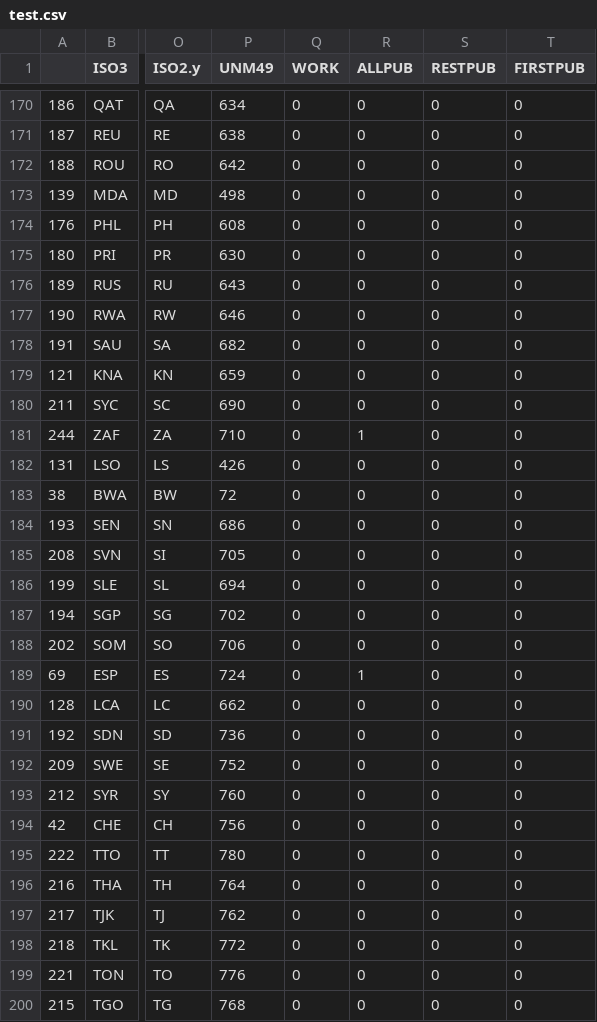
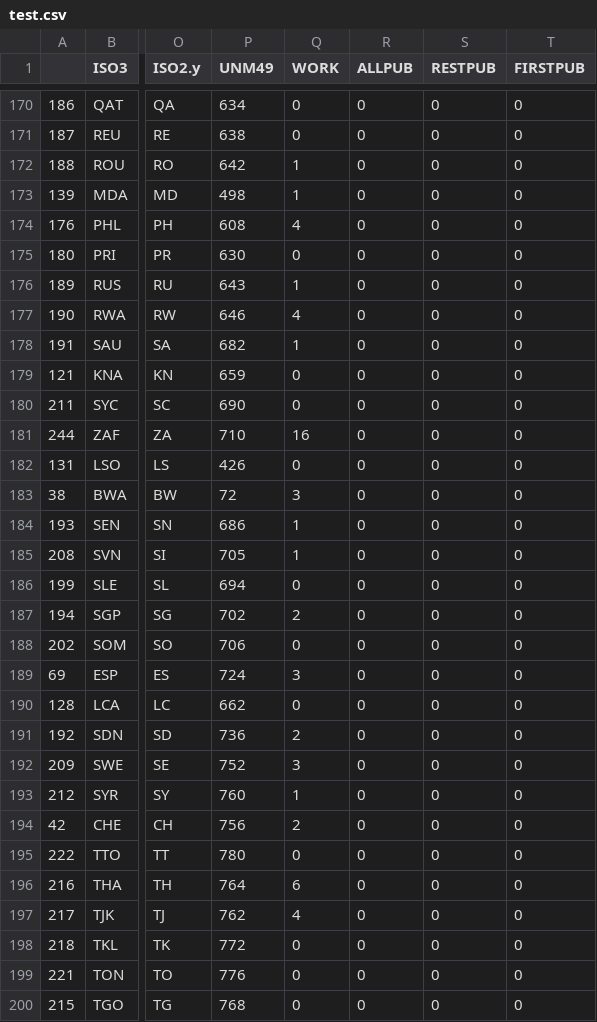
Before and after one commit to piercegordon1/pierce-mapping, a CSV file: test.csv, drawn as a sheet; only a part is shown, gaps mark what is left out; the diff covers the shown part only; the diff names each change by its address in the sheet, - before the commit and + after, or states it on an @@ line.

```diff
--- a/test.csv
+++ b/test.csv
-Q172:Q173 (WORK): 0
+Q172:Q173 (WORK): 1
-Q174 (WORK): 0
+Q174 (WORK): 4
-Q176 (WORK): 0
+Q176 (WORK): 1
-Q177 (WORK): 0
+Q177 (WORK): 4
-Q178 (WORK): 0
+Q178 (WORK): 1
-Q181 (WORK): 0
+Q181 (WORK): 16
-R181 (ALLPUB): 1
+R181 (ALLPUB): 0
-Q183 (WORK): 0
+Q183 (WORK): 3
-Q184:Q185 (WORK): 0
+Q184:Q185 (WORK): 1
-Q187 (WORK): 0
+Q187 (WORK): 2
-Q189 (WORK): 0
+Q189 (WORK): 3
-R189 (ALLPUB): 1
+R189 (ALLPUB): 0
-Q191 (WORK): 0
+Q191 (WORK): 2
-Q192 (WORK): 0
+Q192 (WORK): 3
-Q193 (WORK): 0
+Q193 (WORK): 1
-Q194 (WORK): 0
+Q194 (WORK): 2
-Q196 (WORK): 0
+Q196 (WORK): 6
-Q197 (WORK): 0
+Q197 (WORK): 4
```
Also changed, not shown: 80 edited cells elsewhere in this file.
